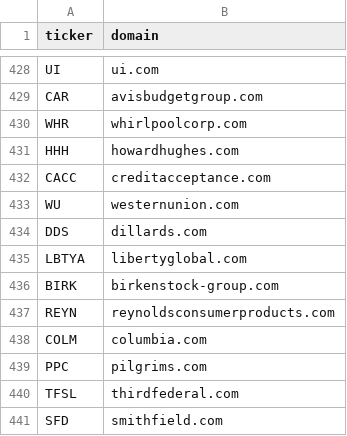
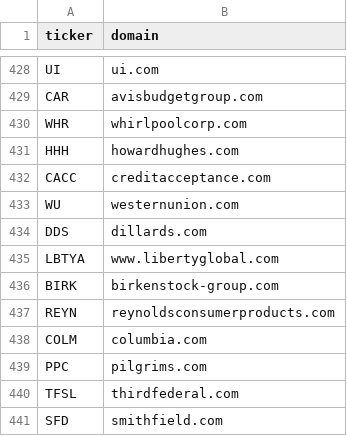
Before and after one commit to haroExplorium/Explorium-Audience-Builder, a CSV file: data/company-domains.csv, drawn as a sheet; only a part is shown, gaps mark what is left out.

```diff
--- a/data/company-domains.csv
+++ b/data/company-domains.csv
@@ -434,3 +434,3 @@ WU,westernunion.com
 DDS,dillards.com
-LBTYA,libertyglobal.com
+LBTYA,www.libertyglobal.com
 BIRK,birkenstock-group.com
```
Also changed, not shown: 6 other files.
